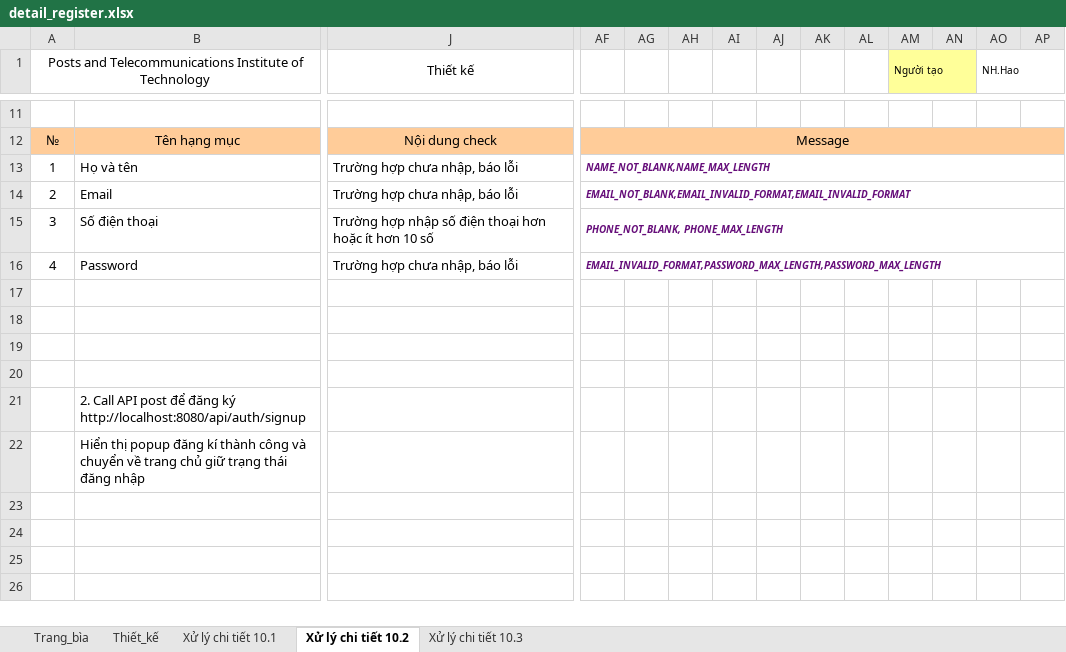
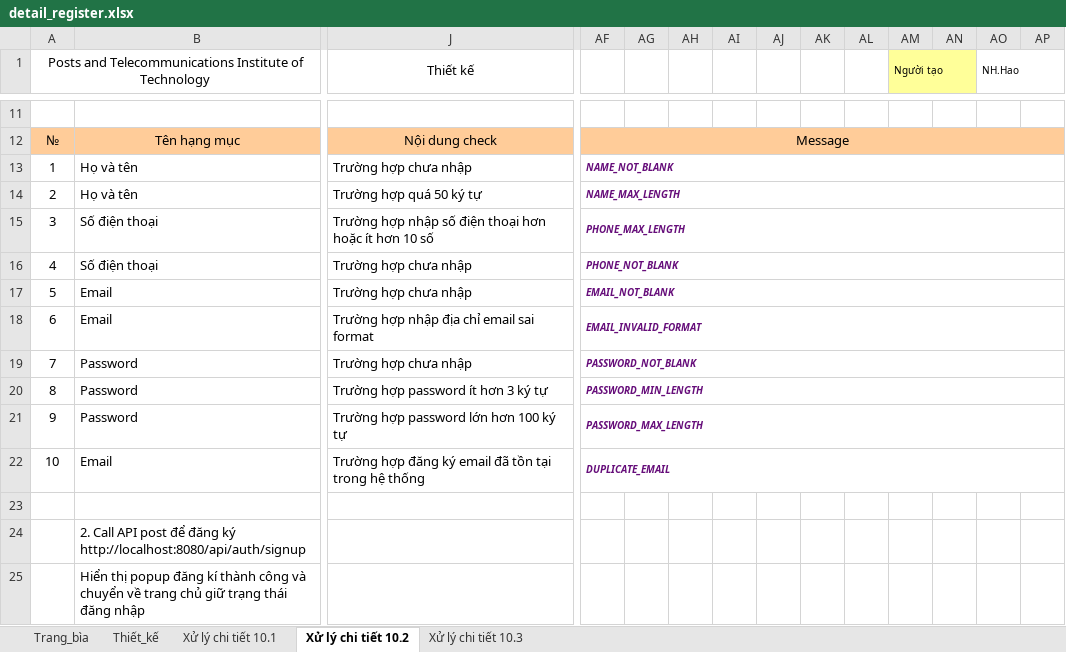
Before and after one commit to dompham21/office-supplies-mtt, an Excel workbook: bao_cao/tuan_2/man_hinh_chi_tiet/detail_register.xlsx, sheet Xử lý chi tiết 10.2, drawn as a sheet; only a part is shown, gaps mark what is left out; values as stored, in another font and other column widths than the file's, no borders; charts and pictures not drawn; rows hold the shown columns only; the diff names each change by its address in the sheet, - before the commit and + after, or states it on an @@ line.

Commit message:
feat(update-message-error-register): update message error register add duplicate email and modify document

```diff
--- a/bao_cao/tuan_2/man_hinh_chi_tiet/detail_register.xlsx (sheet Xử lý chi tiết 10.2)
+++ b/bao_cao/tuan_2/man_hinh_chi_tiet/detail_register.xlsx (sheet Xử lý chi tiết 10.2)
-J13 (Thiết kế): Trường hợp chưa nhập, báo lỗi
+J13 (Thiết kế): Trường hợp chưa nhập
-AF13: NAME_NOT_BLANK,NAME_MAX_LENGTH
+AF13: NAME_NOT_BLANK
-B14: Email
+B14: Họ và tên
-J14 (Thiết kế): Trường hợp chưa nhập, báo lỗi
+J14 (Thiết kế): Trường hợp quá 50 ký tự
-AF14: EMAIL_NOT_BLANK,EMAIL_INVALID_FORMAT,EMAIL_INVALID_FORMAT
+AF14: NAME_MAX_LENGTH
-AF15: PHONE_NOT_BLANK, PHONE_MAX_LENGTH
+AF15: PHONE_MAX_LENGTH
-B16: Password
+B16: Số điện thoại
-J16 (Thiết kế): Trường hợp chưa nhập, báo lỗi
+J16 (Thiết kế): Trường hợp chưa nhập
-AF16: EMAIL_INVALID_FORMAT,PASSWORD_MAX_LENGTH,PASSWORD_MAX_LENGTH
+AF16: PHONE_NOT_BLANK
-row 17: (empty)
+row 17: 5 | Email | Trường hợp chưa nhập | EMAIL_NOT_BLANK
+AF17:AT17 merged
-row 18: (empty)
+row 18: 6 | Email | Trường hợp nhập địa chỉ email sai format | EMAIL_INVALID_FORMAT
+AF18:AT18 merged
-row 19: (empty)
+row 19: 7 | Password | Trường hợp chưa nhập | PASSWORD_NOT_BLANK
+AF19:AT19 merged
+row 20: 8 | Password | Trường hợp password ít hơn 3 ký tự | PASSWORD_MIN_LENGTH
+row 21: 9 | Password | Trường hợp password lớn hơn 100 ký tự | PASSWORD_MAX_LENGTH
+row 22: 10 | Email | Trường hợp đăng ký email đã tồn tại trong hệ thống | DUPLICATE_EMAIL
```
Also changed, not shown: charts or pictures, 6 other files.
